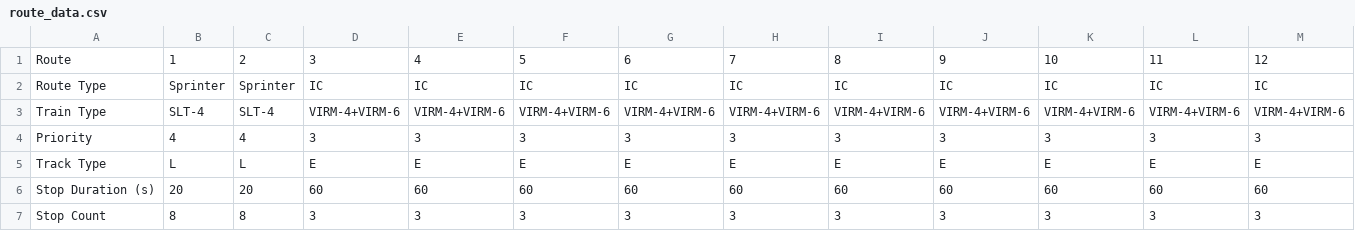
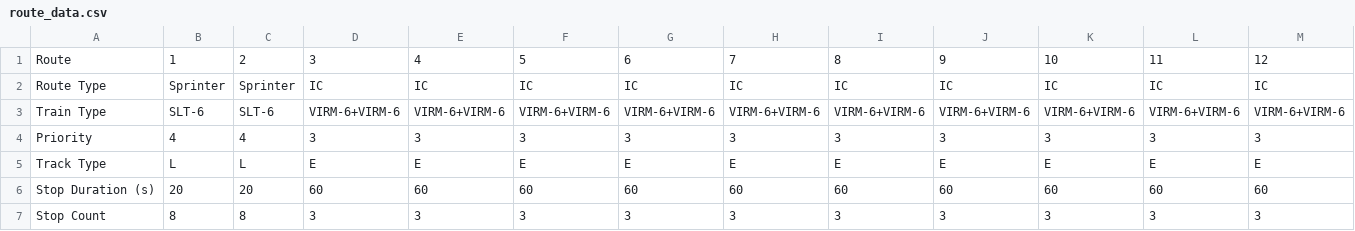
Before and after one commit to Thomas-Mennill/Thesis, a CSV file: route_data.csv, drawn as a sheet; only a part is shown; the diff covers the shown part only; the diff names each change by its address in the sheet, - before the commit and + after, or states it on an @@ line.

```diff
--- a/route_data.csv
+++ b/route_data.csv
-B3: SLT-4
+B3: SLT-6
-C3: SLT-4
+C3: SLT-6
-D3: VIRM-4+VIRM-6
+D3: VIRM-6+VIRM-6
-E3: VIRM-4+VIRM-6
+E3: VIRM-6+VIRM-6
-F3: VIRM-4+VIRM-6
+F3: VIRM-6+VIRM-6
-G3: VIRM-4+VIRM-6
+G3: VIRM-6+VIRM-6
-H3: VIRM-4+VIRM-6
+H3: VIRM-6+VIRM-6
-I3: VIRM-4+VIRM-6
+I3: VIRM-6+VIRM-6
-J3: VIRM-4+VIRM-6
+J3: VIRM-6+VIRM-6
-K3: VIRM-4+VIRM-6
+K3: VIRM-6+VIRM-6
-L3: VIRM-4+VIRM-6
+L3: VIRM-6+VIRM-6
-M3: VIRM-4+VIRM-6
+M3: VIRM-6+VIRM-6
```
Also changed, not shown: 2 edited cells elsewhere in this file, running_time_results.csv, 20 other files.
